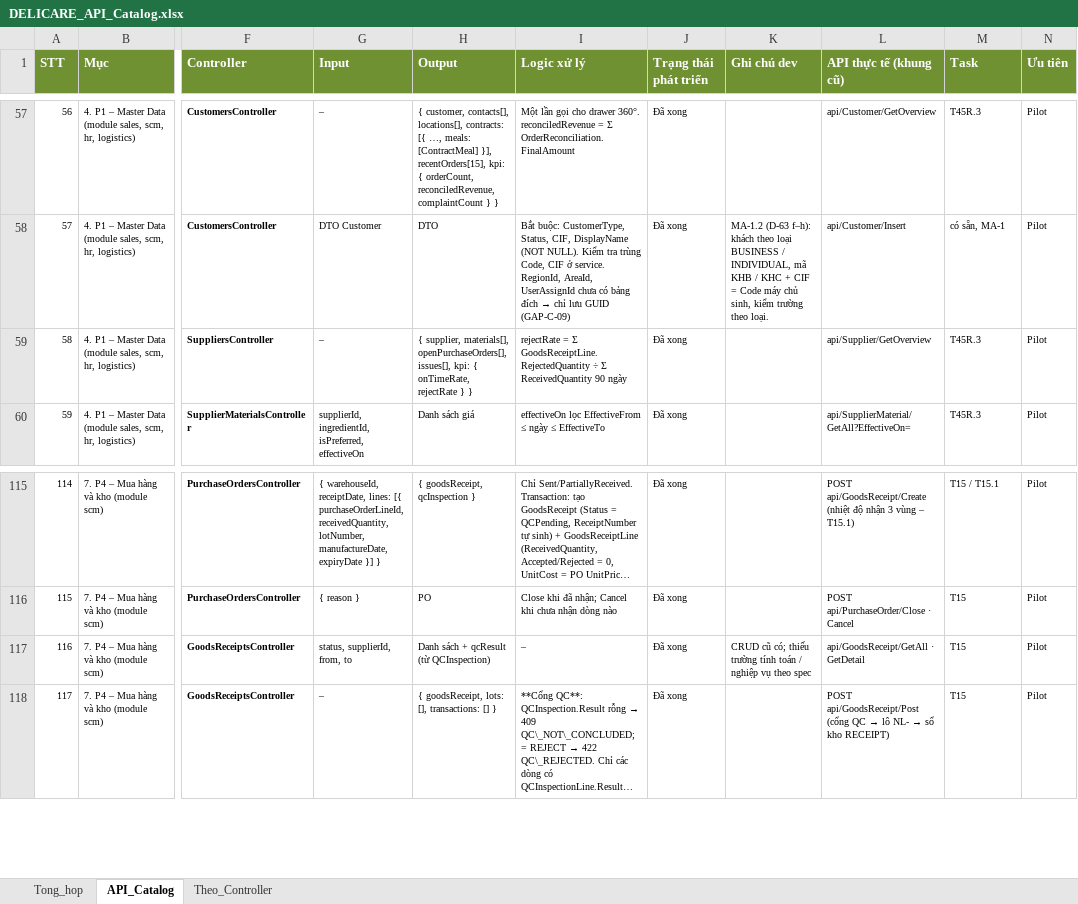
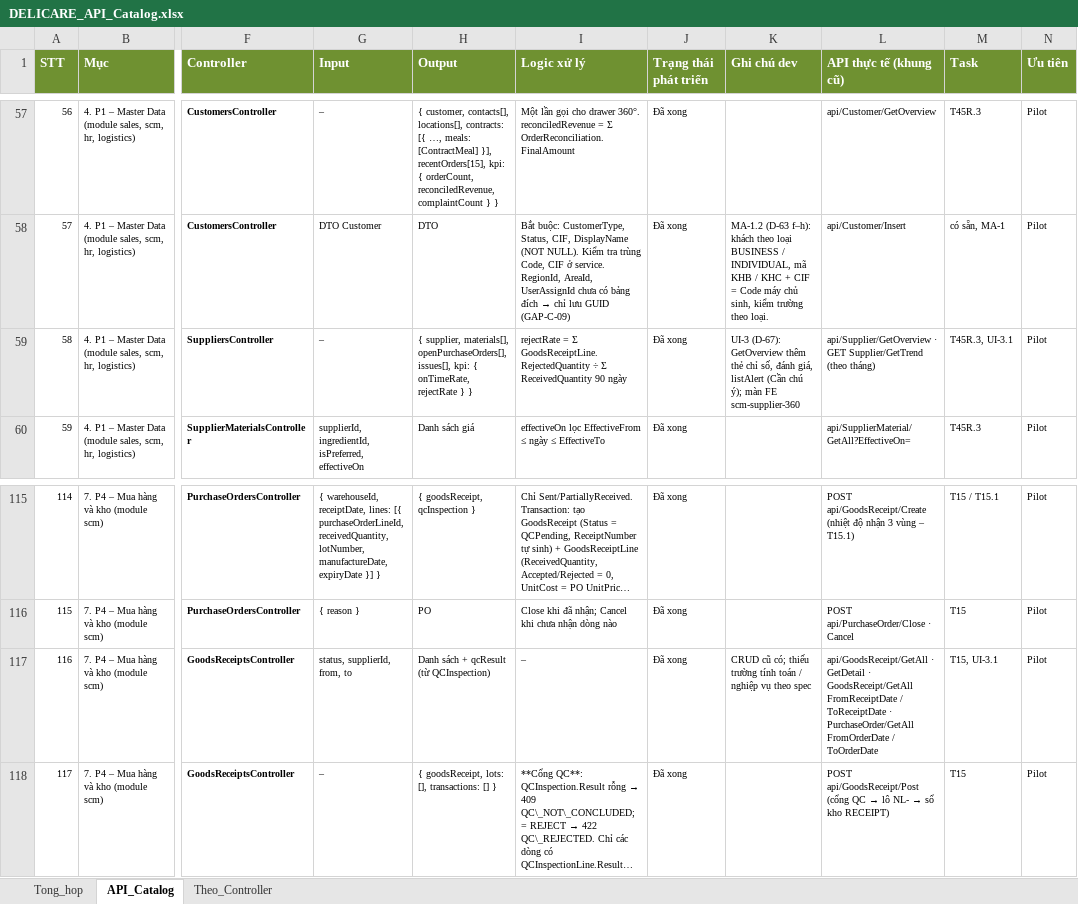
Before and after one commit to ngocpv90/Delicare-ai, an Excel workbook: docs/reference/DELICARE_API_Catalog.xlsx, sheet API_Catalog, drawn as a sheet; only a part is shown, gaps mark what is left out; long unchanged cells end in …; values as stored, in another font and other column widths than the file's, no borders; conditional formats not drawn; the diff names each change by its address in the sheet, - before the commit and + after, or states it on an @@ line.

```diff
--- a/docs/reference/DELICARE_API_Catalog.xlsx (sheet API_Catalog)
+++ b/docs/reference/DELICARE_API_Catalog.xlsx (sheet API_Catalog)
-K59 (Ghi chú dev): (empty)
+K59 (Ghi chú dev): UI-3 (D-67): GetOverview thêm thẻ chỉ số, đánh giá, listAlert (Cần chú ý); màn FE scm-supplier-360
-L59 (API thực tế (khung cũ)): api/Supplier/GetOverview
+L59 (API thực tế (khung cũ)): api/Supplier/GetOverview · GET Supplier/GetTrend (theo tháng)
-M59 (Task): T45R.3
+M59 (Task): T45R.3, UI-3.1
-L117 (API thực tế (khung cũ)): …· GetDetail
+L117 (API thực tế (khung cũ)): …· GetDetail · GoodsReceipt/GetAll FromReceiptDate / ToReceiptDate · PurchaseOrder/GetAll FromOrderDate / ToOrderDate
-M117 (Task): T15
+M117 (Task): T15, UI-3.1
```
Also changed, not shown: 11 other files.
